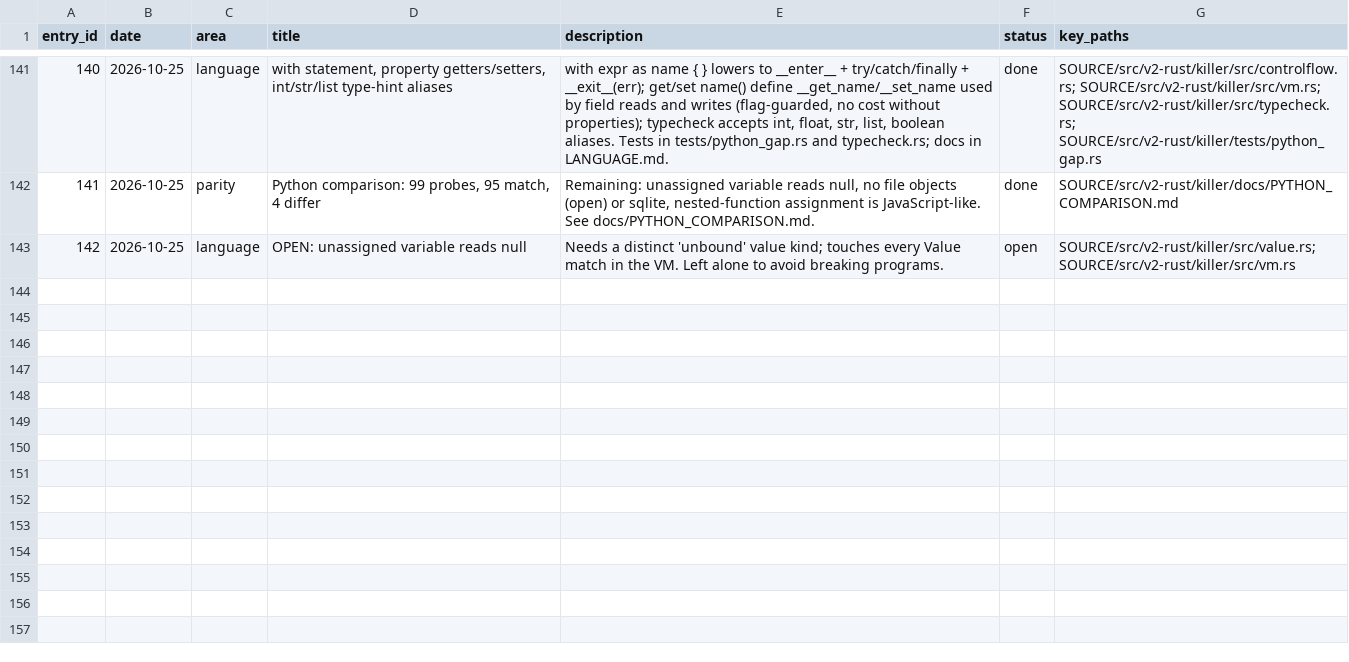
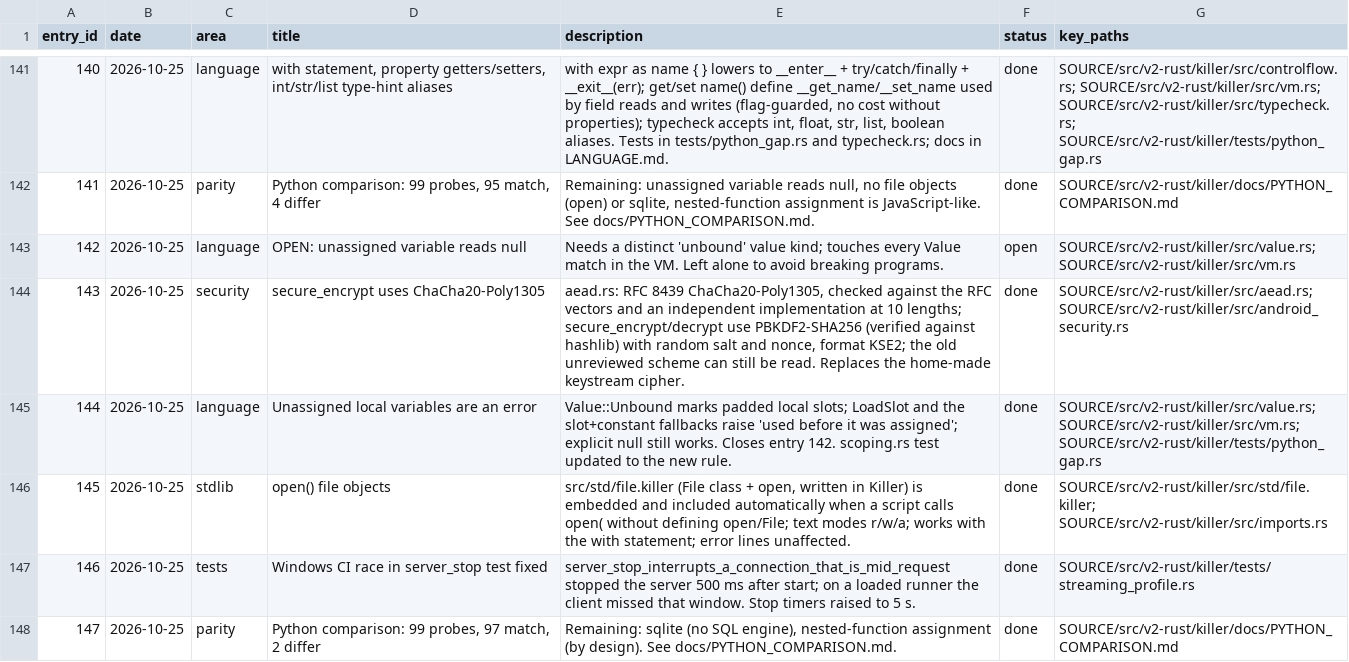
Before and after one commit to arunkatherashala/Killer, a CSV file: tracker.csv, drawn as a sheet; only a part is shown, gaps mark what is left out.

```diff
--- a/tracker.csv
+++ b/tracker.csv
@@ -143 +143,6 @@ entry_id,date,area,title,description,status,key_paths
 142,2026-10-25,language,OPEN: unassigned variable reads null,Needs a distinct 'unbound' value kind; touches every Value match in the VM. Left alone to avoid breaking programs.,open,SOURCE/src/v2-rust/killer/src/value.rs; SOURCE/src/v2-rust/killer/src/vm.rs
+143,2026-10-25,security,secure_encrypt uses ChaCha20-Poly1305,"aead.rs: RFC 8439 ChaCha20-Poly1305, checked against the RFC vectors and an independent implementation at 10 lengths; secure_encrypt/decrypt use PBKDF2-SHA256 (verified against hashlib) with random salt and nonce, format KSE2; the old unreviewed scheme can still be read. Replaces the home-made keystream cipher.",done,SOURCE/src/v2-rust/killer/src/aead.rs; SOURCE/src/v2-rust/killer/src/android_security.rs
+144,2026-10-25,language,Unassigned local variables are an error,Value::Unbound marks padded local slots; LoadSlot and the slot+constant fallbacks raise 'used before it was assigned'; explicit null still works. Closes entry 142. scoping.rs test updated to the new rule.,done,SOURCE/src/v2-rust/killer/src/value.rs; SOURCE/src/v2-rust/killer/src/vm.rs; SOURCE/src/v2-rust/killer/tests/python_gap.rs
+145,2026-10-25,stdlib,open() file objects,"src/std/file.killer (File class + open, written in Killer) is embedded and included automatically when a script calls open( without defining open/File; text modes r/w/a; works with the with statement; error lines unaffected.",done,SOURCE/src/v2-rust/killer/src/std/file.killer; SOURCE/src/v2-rust/killer/src/imports.rs
+146,2026-10-25,tests,Windows CI race in server_stop test fixed,server_stop_interrupts_a_connection_that_is_mid_request stopped the server 500 ms after start; on a loaded runner the client missed that window. Stop timers raised to 5 s.,done,SOURCE/src/v2-rust/killer/tests/streaming_profile.rs
+147,2026-10-25,parity,"Python comparison: 99 probes, 97 match, 2 differ","Remaining: sqlite (no SQL engine), nested-function assignment (by design). See docs/PYTHON_COMPARISON.md.",done,SOURCE/src/v2-rust/killer/docs/PYTHON_COMPARISON.md
```
Also changed, not shown: 17 other files.
